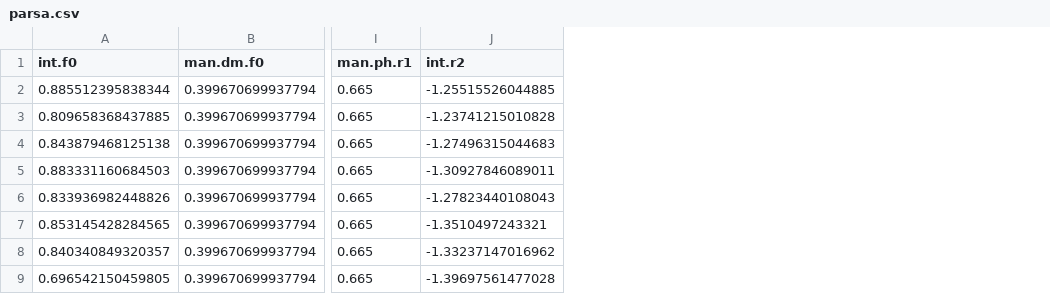
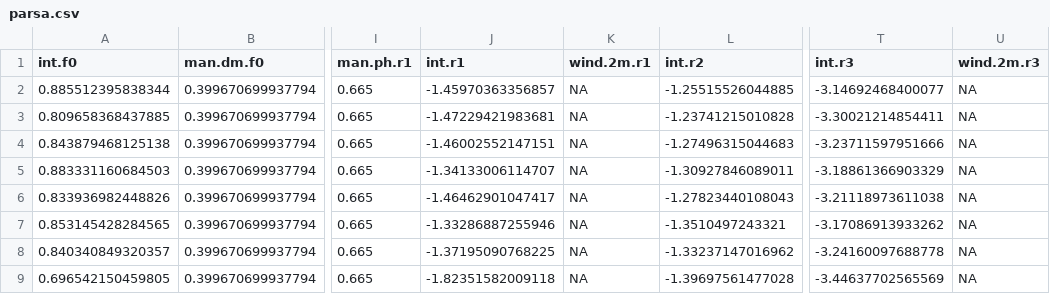
Before and after one commit to AU-BCE-EE/Hafner-2023-bls-wt-comp, a CSV file: output/parsa.csv, drawn as a sheet; only a part is shown, gaps mark what is left out; the diff names each change by its address in the sheet, - before the commit and + after, or states it on an @@ line.

```diff
--- a/output/parsa.csv
+++ b/output/parsa.csv
+column J (int.r1), rows 2-9: -1.45970363356857 | -1.47229421983681 | -1.46002552147151 | -1.34133006114707 | -1.46462901047417 | -1.33286887255946 | -1.37195090768225 | -1.82351582009118
+column K (wind.2m.r1), rows 2-9: all NA
+column T (int.r3), rows 2-9: -3.14692468400077 | -3.30021214854411 | -3.23711597951666 | -3.18861366903329 | -3.21118973611038 | -3.17086913933262 | -3.24160097688778 | -3.44637702565569
+column U (wind.2m.r3), rows 2-9: all NA
```
Also changed, not shown: 24 other files.
